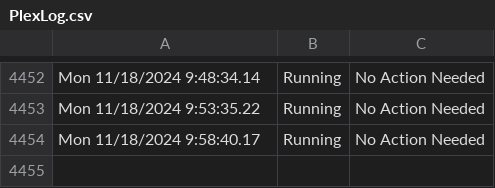
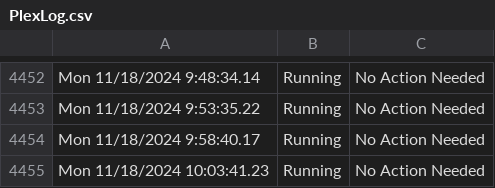
Before and after one commit to HoganV/StatusPage, a CSV file: PlexLog.csv, drawn as a sheet; only a part is shown, gaps mark what is left out; the diff names each change by its address in the sheet, - before the commit and + after, or states it on an @@ line.

Commit message:
Update PlexLog.csv with new log entries

```diff
--- a/PlexLog.csv
+++ b/PlexLog.csv
+row 4455: Mon 11/18/2024 10:03:41.23 | Running | No Action Needed
```
